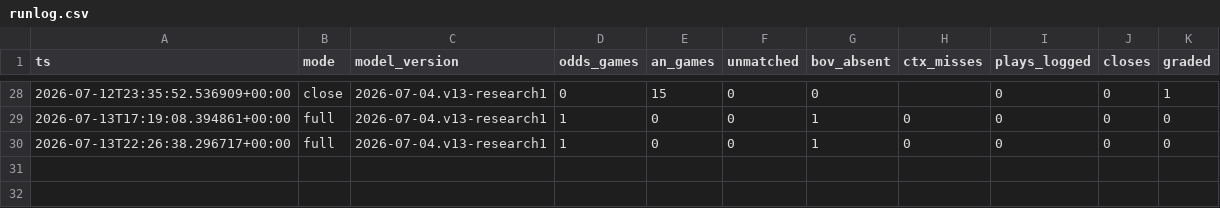
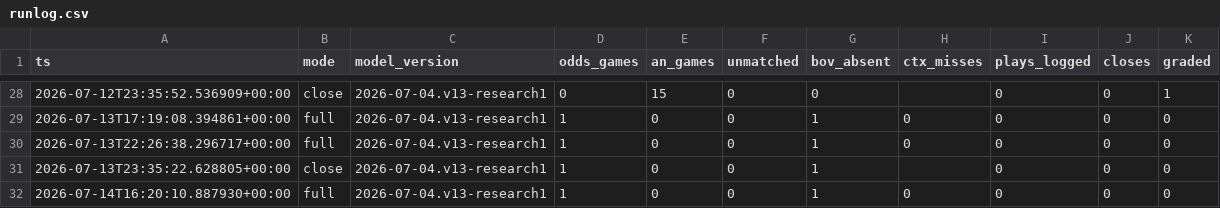
Before and after one commit to nfliegelman/ridgeseeker, a CSV file: docs/runlog.csv, drawn as a sheet; only a part is shown, gaps mark what is left out; the diff names each change by its address in the sheet, - before the commit and + after, or states it on an @@ line.

```diff
--- a/docs/runlog.csv
+++ b/docs/runlog.csv
+row 31: 2026-07-13T23:35:22.628805+00:00 | close | 2026-07-04.v13-research1 | 1 | 0 | 0 | 1 |  | 0 | 0 | 0
+row 32: 2026-07-14T16:20:10.887930+00:00 | full | 2026-07-04.v13-research1 | 1 | 0 | 0 | 1 | 0 | 0 | 0 | 0
```
Also changed, not shown: 4 other files.
